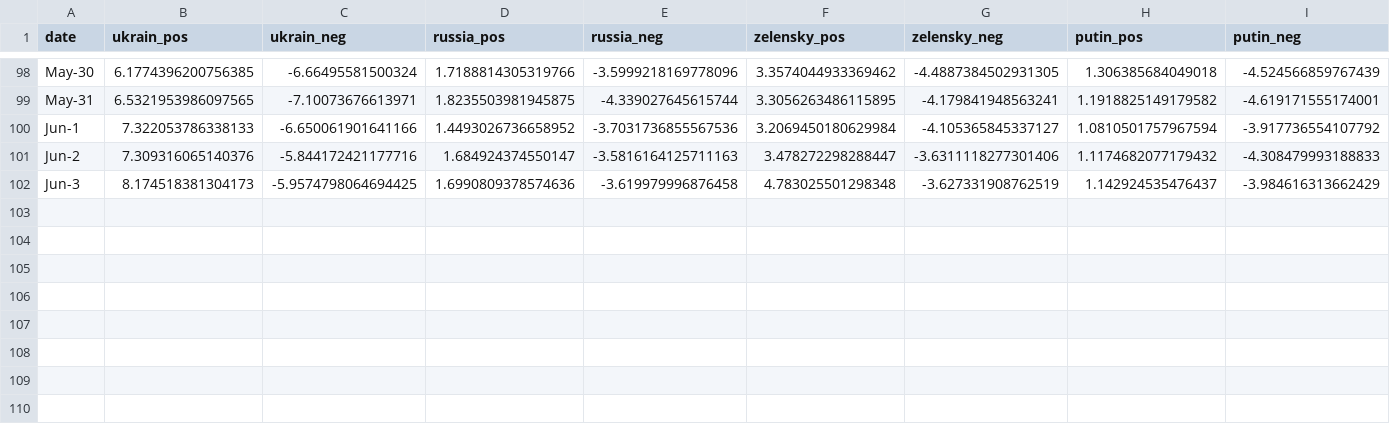
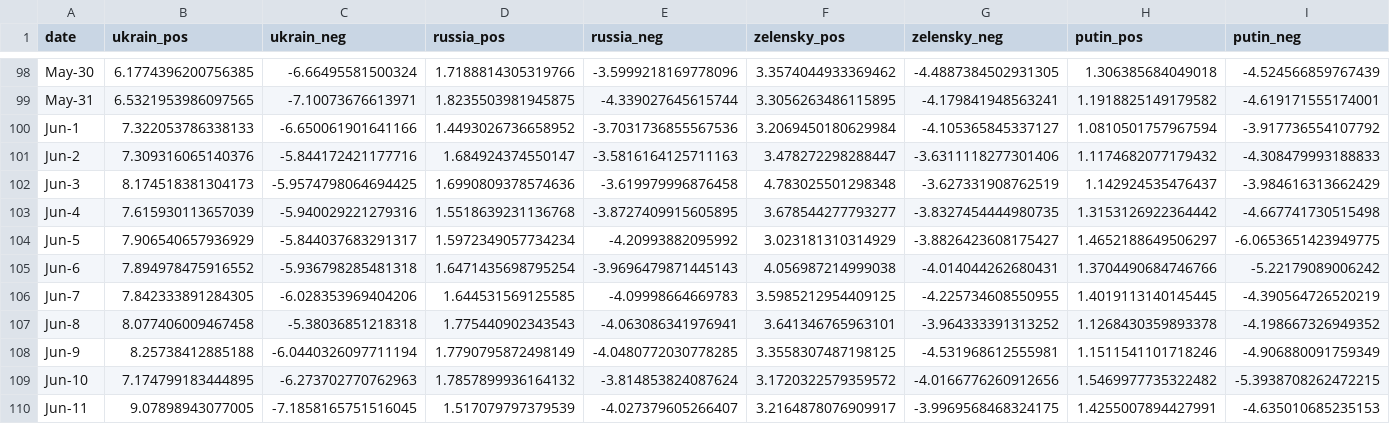
Before and after one commit to alexdrk14/RussiaUkraineWar, a CSV file: data/daily_sentiment.csv, drawn as a sheet; only a part is shown, gaps mark what is left out; the diff names each change by its address in the sheet, - before the commit and + after, or states it on an @@ line.

Commit message:
Update data

```diff
--- a/data/daily_sentiment.csv
+++ b/data/daily_sentiment.csv
+row 103: Jun-4 | 7.615930113657039 | -5.940029221279316 | 1.5518639231136768 | -3.8727409915605895 | 3.678544277793277 | -3.8327454444980735 | 1.3153126922364442 | -4.667741730515498
+row 104: Jun-5 | 7.906540657936929 | -5.844037683291317 | 1.5972349057734234 | -4.20993882095992 | 3.023181310314929 | -3.8826423608175427 | 1.4652188649506297 | -6.0653651423949775
+row 105: Jun-6 | 7.894978475916552 | -5.936798285481318 | 1.6471435698795254 | -3.9696479871445143 | 4.056987214999038 | -4.014044262680431 | 1.3704490684746766 | -5.22179089006242
+row 106: Jun-7 | 7.842333891284305 | -6.028353969404206 | 1.644531569125585 | -4.09998664669783 | 3.5985212954409125 | -4.225734608550955 | 1.4019113140145445 | -4.390564726520219
+row 107: Jun-8 | 8.077406009467458 | -5.38036851218318 | 1.775440902343543 | -4.063086341976941 | 3.641346765963101 | -3.964333391313252 | 1.1268430359893378 | -4.198667326949352
+row 108: Jun-9 | 8.25738412885188 | -6.0440326097711194 | 1.7790795872498149 | -4.0480772030778285 | 3.3558307487198125 | -4.531968612555981 | 1.1511541101718246 | -4.906880091759349
+row 109: Jun-10 | 7.174799183444895 | -6.273702770762963 | 1.7857899936164132 | -3.814853824087624 | 3.1720322579359572 | -4.0166776260912656 | 1.5469977735322482 | -5.3938708262472215
+row 110: Jun-11 | 9.07898943077005 | -7.1858165751516045 | 1.517079797379539 | -4.027379605266407 | 3.2164878076909917 | -3.9969568468324175 | 1.4255007894427991 | -4.635010685235153
```
Also changed, not shown: 1 other file.
